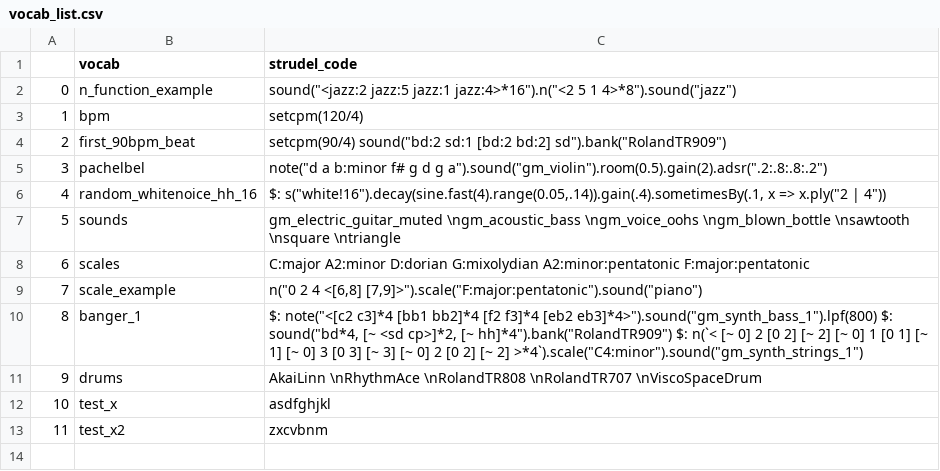
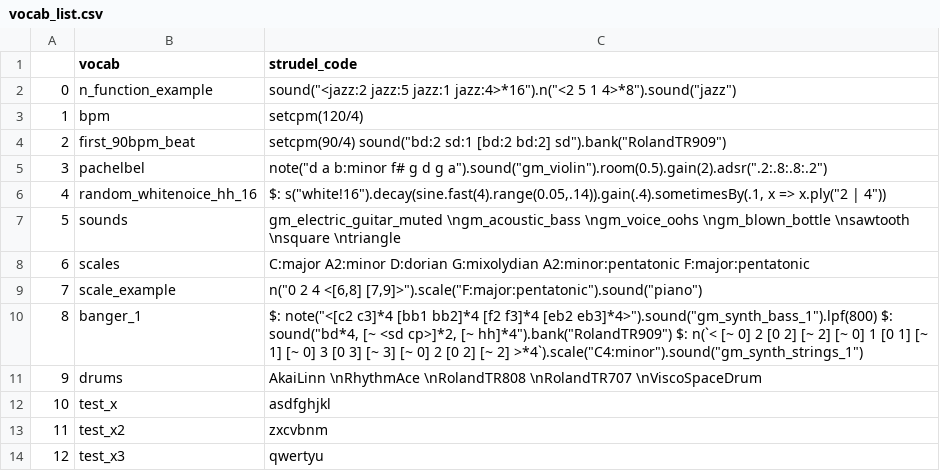
Before and after one commit to elomit/Strudel-Project-1, a CSV file: vocab_list.csv, drawn as a sheet; the diff names each change by its address in the sheet, - before the commit and + after, or states it on an @@ line.

Commit message:
update vocab csv

```diff
--- a/vocab_list.csv
+++ b/vocab_list.csv
+row 14: 12 | test_x3 | qwertyu
```
